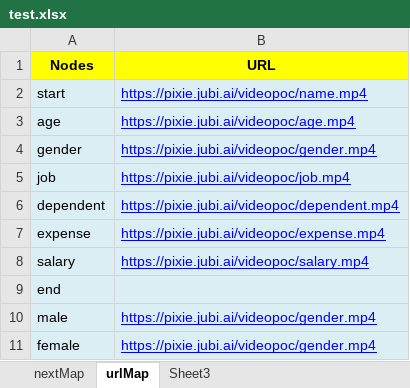
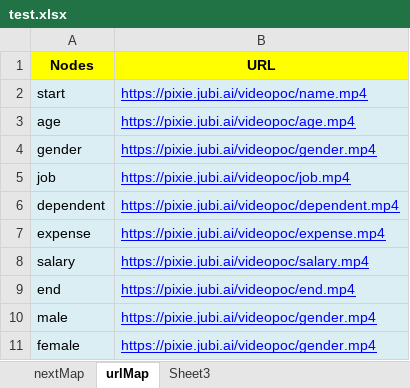
Before and after one commit to kolkatajubi/videoConversation-POC, an Excel workbook: test.xlsx, sheet urlMap, drawn as a sheet; values as stored, in another font and other column widths than the file's, no borders; the diff names each change by its address in the sheet, - before the commit and + after, or states it on an @@ line.

```diff
--- a/test.xlsx (sheet urlMap)
+++ b/test.xlsx (sheet urlMap)
-B9 (URL): (empty)
+B9 (URL): https://pixie.jubi.ai/videopoc/end.mp4
```
Also changed, not shown: sheet nextMap, 2 other files.
